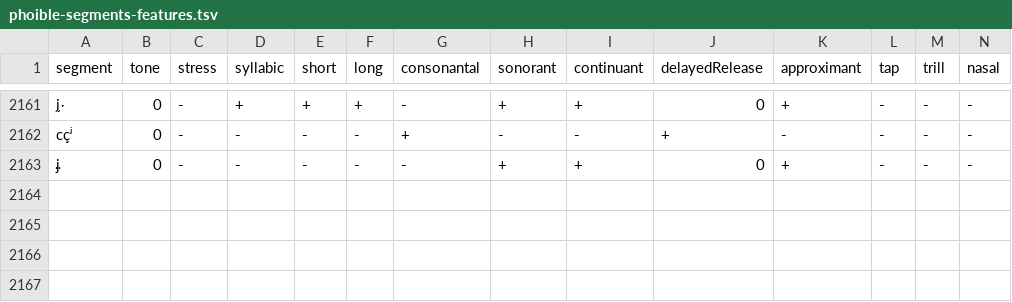
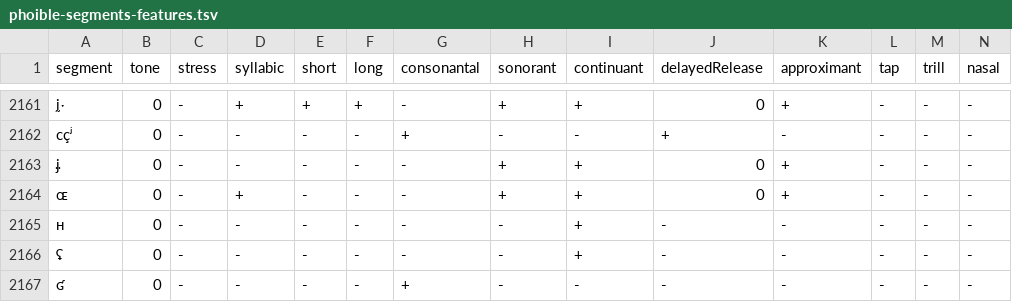
Before and after one commit to pgeorgis/LST_MScThesis, a TSV file: Code/Distance_Measures/Phones/phoible-segments-features.tsv, drawn as a sheet; only a part is shown, gaps mark what is left out; rows hold the shown columns only; the diff names each change by its address in the sheet, - before the commit and + after, or states it on an @@ line.

```diff
--- a/Code/Distance_Measures/Phones/phoible-segments-features.tsv
+++ b/Code/Distance_Measures/Phones/phoible-segments-features.tsv
+row 2164: ɶ | 0 | - | + | - | - | - | + | + | 0 | + | - | - | -
+row 2165: ʜ | 0 | - | - | - | - | - | - | + | - | - | - | - | -
+row 2166: ʢ | 0 | - | - | - | - | - | - | + | - | - | - | - | -
+row 2167: ʛ | 0 | - | - | - | - | + | - | - | - | - | - | - | -
```
Also changed, not shown: Code/Distance_Measures/Phones/segments.csv, 3 other files.
